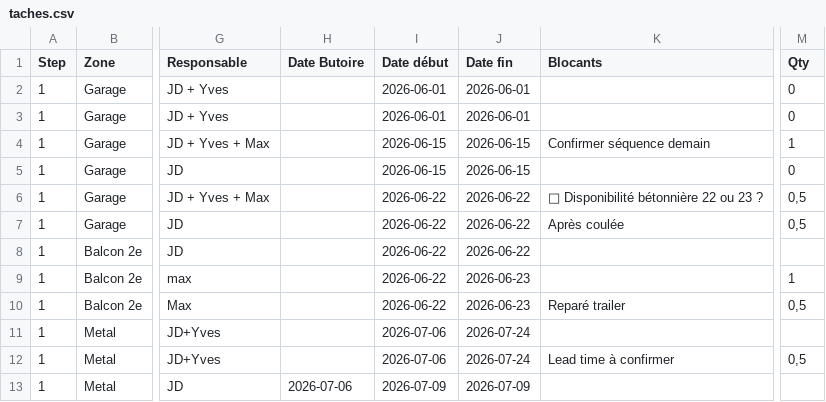
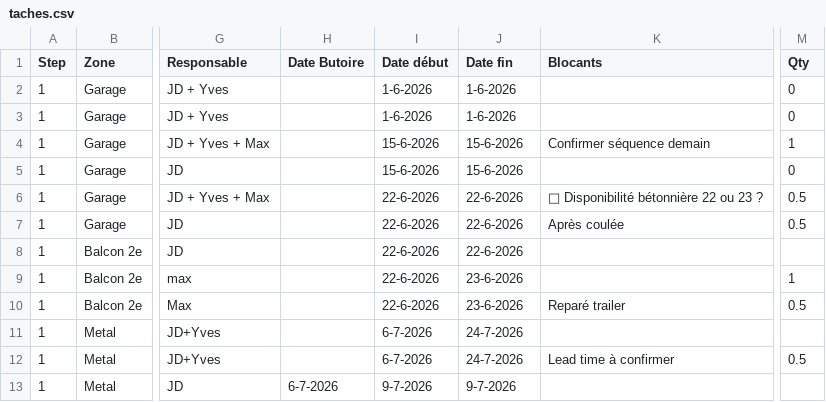
Before and after one commit to maximesavard-hue/mariana-dashboard, a CSV file: taches.csv, drawn as a sheet; only a part is shown, gaps mark what is left out; the diff covers the shown part only; the diff names each change by its address in the sheet, - before the commit and + after, or states it on an @@ line.

Commit message:
Update taches.csv
Update info

```diff
--- a/taches.csv
+++ b/taches.csv
-I2:I3 (Date début): 2026-06-01
+I2:I3 (Date début): 1-6-2026
-J2:J3 (Date fin): 2026-06-01
+J2:J3 (Date fin): 1-6-2026
-I4:I5 (Date début): 2026-06-15
+I4:I5 (Date début): 15-6-2026
-J4:J5 (Date fin): 2026-06-15
+J4:J5 (Date fin): 15-6-2026
-I6:I10 (Date début): 2026-06-22
+I6:I10 (Date début): 22-6-2026
-J6:J8 (Date fin): 2026-06-22
+J6:J8 (Date fin): 22-6-2026
-M6:M7 (Qty): 0,5
+M6:M7 (Qty): 0.5
-J9:J10 (Date fin): 2026-06-23
+J9:J10 (Date fin): 23-6-2026
-M10 (Qty): 0,5
+M10 (Qty): 0.5
-I11:I12 (Date début): 2026-07-06
+I11:I12 (Date début): 6-7-2026
-J11:J12 (Date fin): 2026-07-24
+J11:J12 (Date fin): 24-7-2026
-M12 (Qty): 0,5
+M12 (Qty): 0.5
-H13 (Date Butoire): 2026-07-06
+H13 (Date Butoire): 6-7-2026
-I13 (Date début): 2026-07-09
+I13 (Date début): 9-7-2026
-J13 (Date fin): 2026-07-09
+J13 (Date fin): 9-7-2026
```
Also changed, not shown: 1 added row and 83 edited cells elsewhere in this file.
